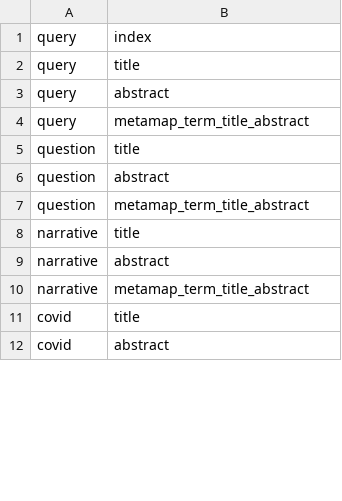
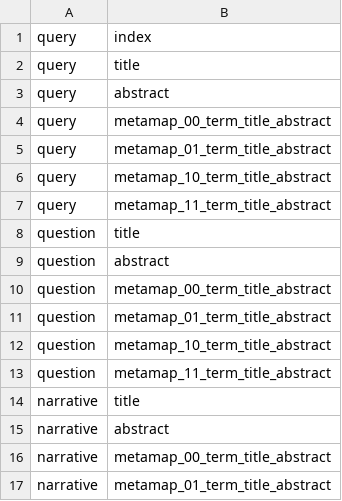
Before and after one commit to sahupr/TREC-COVID, a CSV file: ltr/featureset.csv, drawn as a sheet; only a part is shown; the shorter side is filled out with more unchanged rows; the diff covers the shown part only.

```diff
--- a/ltr/featureset.csv
+++ b/ltr/featureset.csv
@@ -3,8 +3,15 @@ query,title
 query,abstract
-query,metamap_term_title_abstract
+query,metamap_00_term_title_abstract
+query,metamap_01_term_title_abstract
+query,metamap_10_term_title_abstract
+query,metamap_11_term_title_abstract
 question,title
 question,abstract
-question,metamap_term_title_abstract
+question,metamap_00_term_title_abstract
+question,metamap_01_term_title_abstract
+question,metamap_10_term_title_abstract
+question,metamap_11_term_title_abstract
 narrative,title
 narrative,abstract
-narrative,metamap_term_title_abstract
+narrative,metamap_00_term_title_abstract
+narrative,metamap_01_term_title_abstract
```
Also changed, not shown: 65 added rows and 29 edited cells elsewhere in this file, 15 other files.
